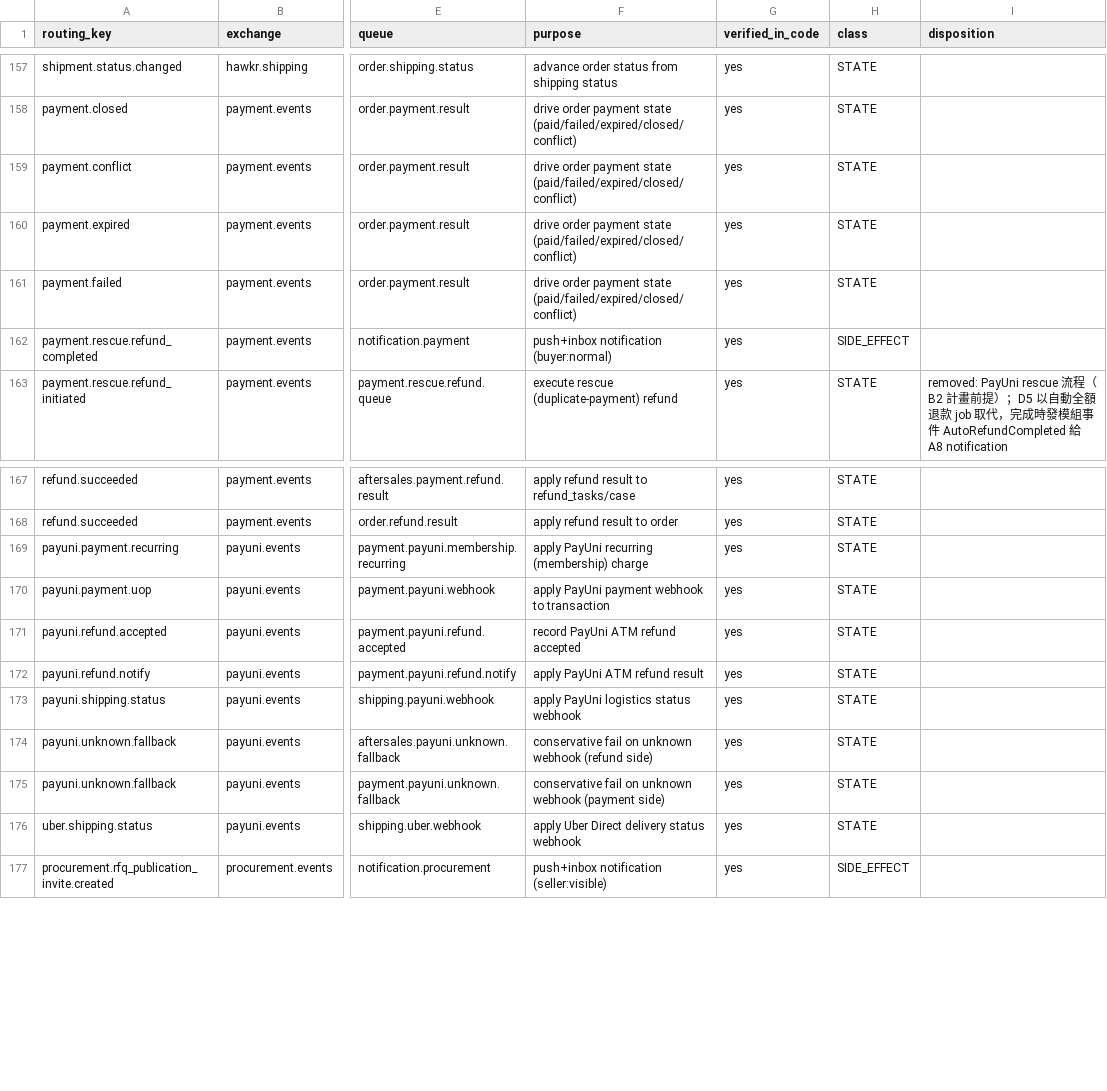
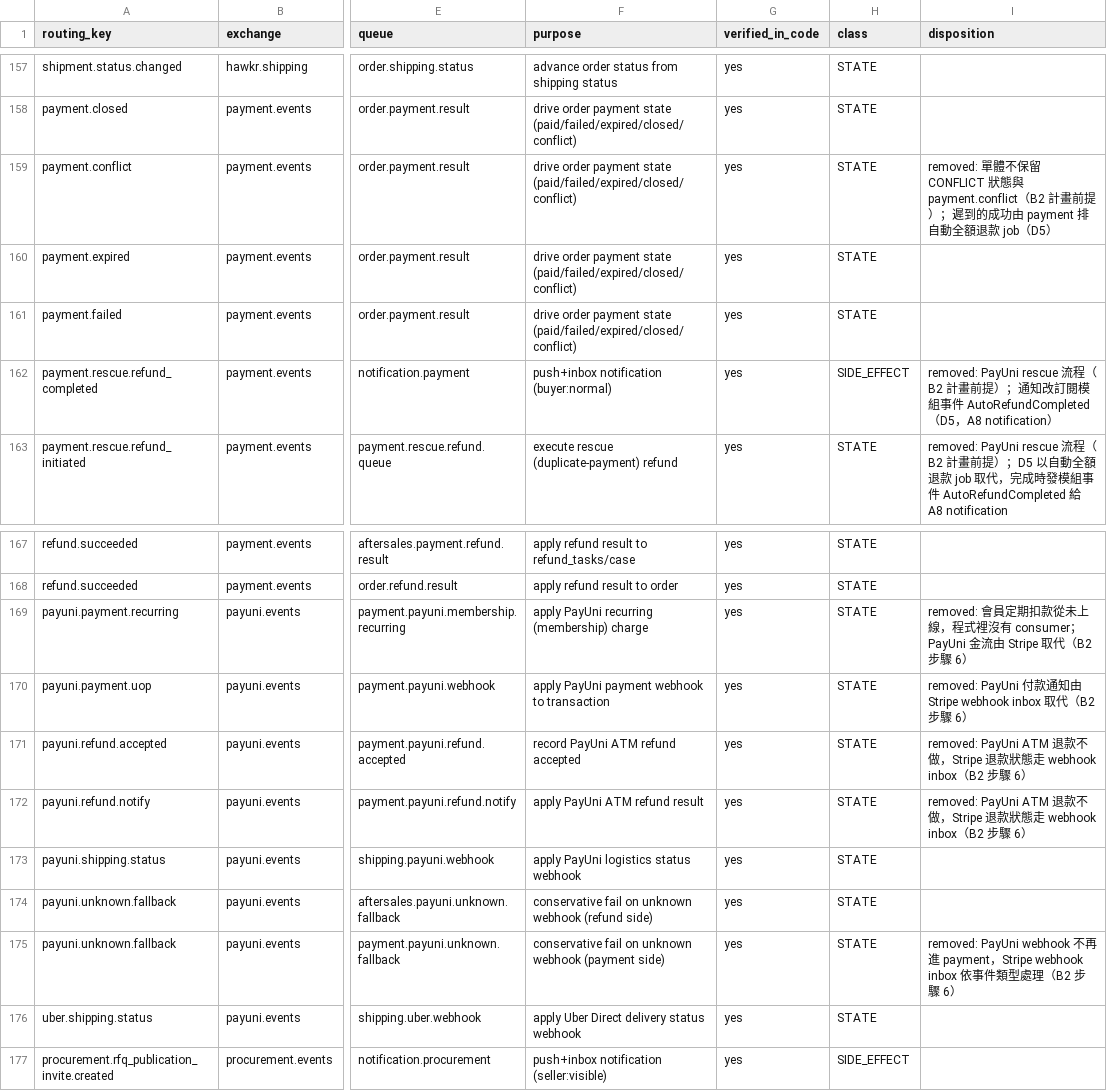
Before and after one commit to Will413028/hawkr, a CSV file: backend/docs/plans/2026-09-24-go-modular-monolith/events.csv, drawn as a sheet; only a part is shown, gaps mark what is left out; the diff names each change by its address in the sheet, - before the commit and + after, or states it on an @@ line.

Commit message:
chore(backend): remove the queues only the deleted payment-service consumed from the MQ topology (B2 step 6B)
Drop the payuni webhook, ATM refund, unknown-fallback and rescue queues with the direct
payment.webhook.dlx exchange and the payment.conflict binding on order.payment.result, record the
removal dispositions in events.csv, and re-pin the expanded resource counts (329). The relay's
payment.events consumers used by Java order, aftersales and notification stay.

```diff
--- a/backend/docs/plans/2026-09-24-go-modular-monolith/events.csv
+++ b/backend/docs/plans/2026-09-24-go-modular-monolith/events.csv
-I159 (disposition): (empty)
+I159 (disposition): removed: 單體不保留 CONFLICT 狀態與 payment.conflict（B2 計畫前提）；遲到的成功由 payment 排自動全額退款 job（D5）
-I162 (disposition): (empty)
+I162 (disposition): removed: PayUni rescue 流程（B2 計畫前提）；通知改訂閱模組事件 AutoRefundCompleted（D5，A8 notification）
-I169 (disposition): (empty)
+I169 (disposition): removed: 會員定期扣款從未上線，程式裡沒有 consumer；PayUni 金流由 Stripe 取代（B2 步驟 6）
-I170 (disposition): (empty)
+I170 (disposition): removed: PayUni 付款通知由 Stripe webhook inbox 取代（B2 步驟 6）
-I171:I172 (disposition): (empty)
+I171:I172 (disposition): removed: PayUni ATM 退款不做，Stripe 退款狀態走 webhook inbox（B2 步驟 6）
-I175 (disposition): (empty)
+I175 (disposition): removed: PayUni webhook 不再進 payment，Stripe webhook inbox 依事件類型處理（B2 步驟 6）
```
Also changed, not shown: 3 other files.
